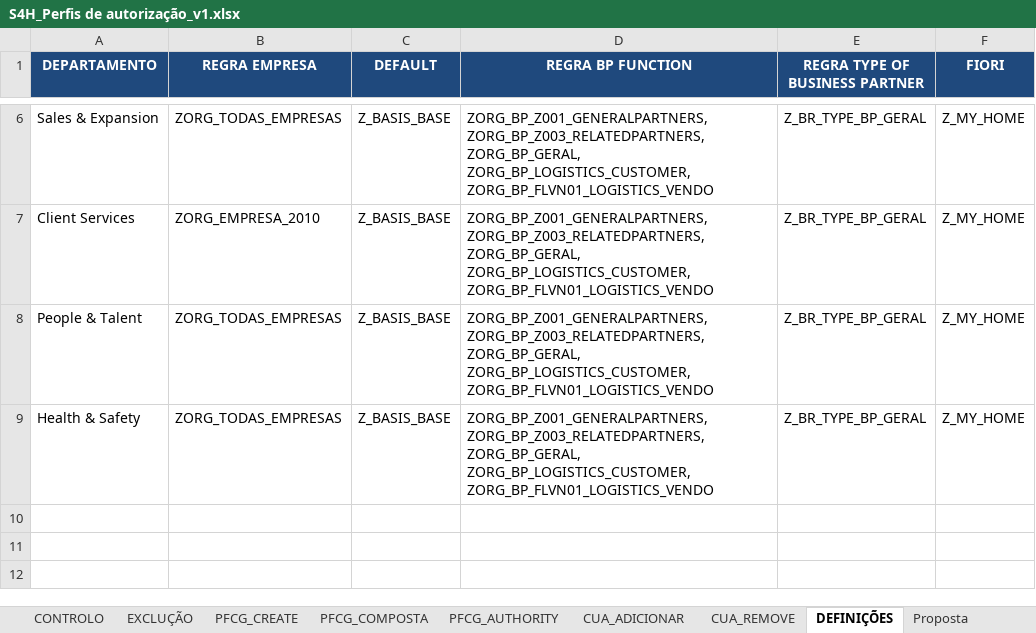
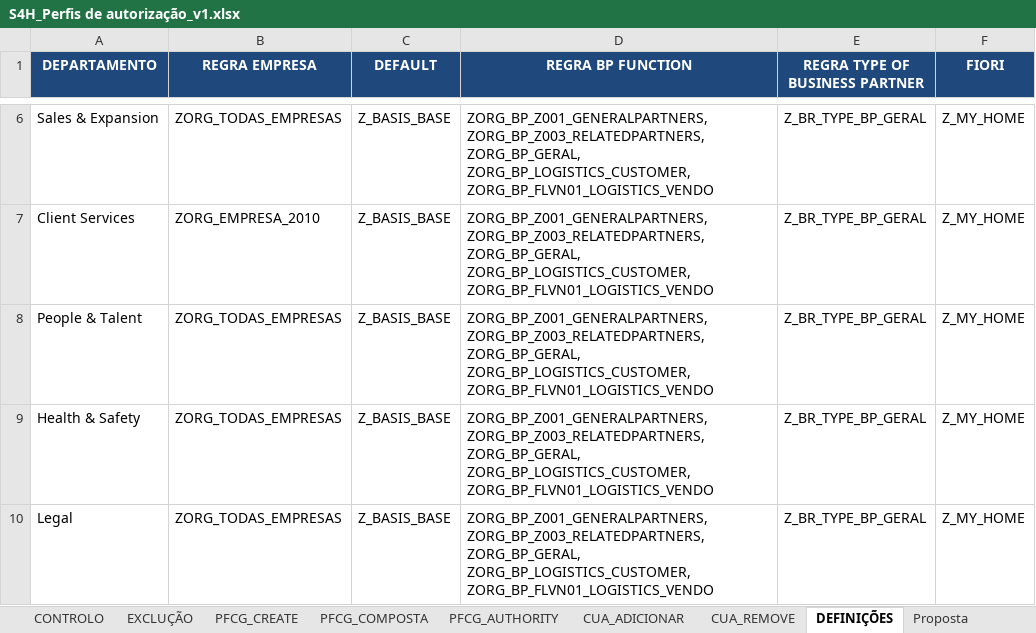
Before and after one commit to Geniolle/SapScript, an Excel workbook: S4H_Perfis de autorização_v1.xlsx, sheet DEFINIÇÕES, drawn as a sheet; only a part is shown, gaps mark what is left out; values as stored, in another font and other column widths than the file's, no borders; 1 other sheet too large or unreadable and not compared; the diff names each change by its address in the sheet, - before the commit and + after, or states it on an @@ line.

```diff
--- a/S4H_Perfis de autorização_v1.xlsx (sheet DEFINIÇÕES)
+++ b/S4H_Perfis de autorização_v1.xlsx (sheet DEFINIÇÕES)
+row 10: Legal | ZORG_TODAS_EMPRESAS | Z_BASIS_BASE | ZORG_BP_Z001_GENERALPARTNERS, ZORG_BP_Z003_RELATEDPARTNERS, ZORG_BP_GERAL, ZORG_BP_LOGISTICS_CUSTOMER, ZORG_BP_FLVN01_LOGISTICS_VENDO | Z_BR_TYPE_BP_GERAL | Z_MY_HOME
```
Also changed, not shown: sheet Proposta Ativa, sheet Proposta, sheet CUA_ADICIONAR, sheet CUA_REMOVE, sheet PFCG_COMPOSTA, sheet CONTROLO, hidden cells, 23 other files.
